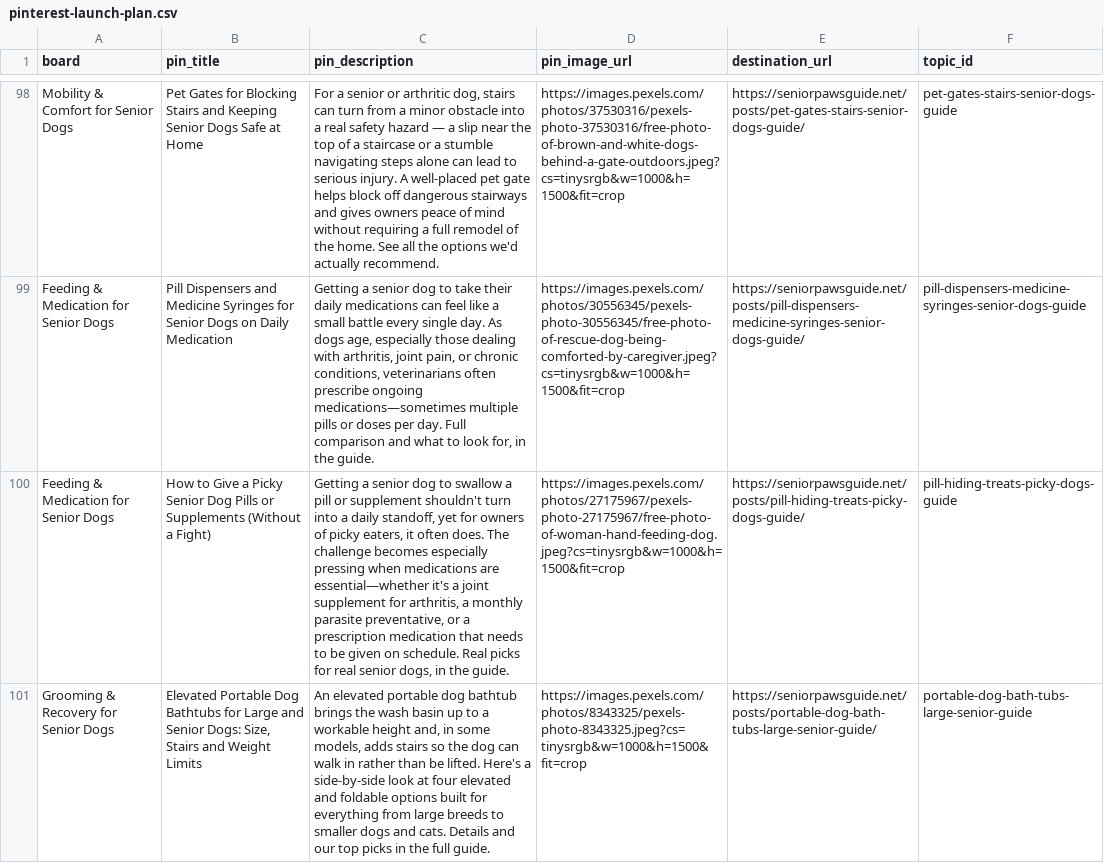
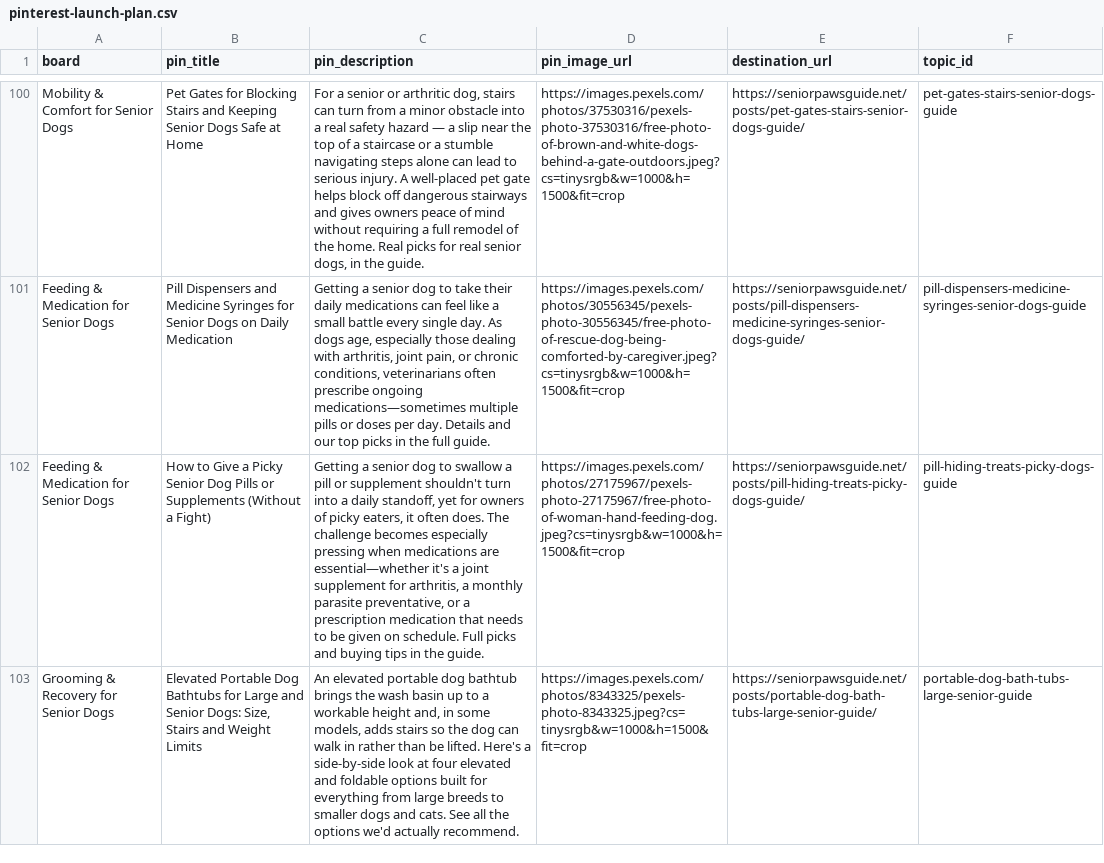
Before and after one commit to wontelaar/senior-paws-guide, a CSV file: data/pinterest-launch-plan.csv, drawn as a sheet; only a part is shown, gaps mark what is left out; addresses are those after the commit; the diff covers the shown part only; the diff names each change by its address in the sheet, - before the commit and + after, or states it on an @@ line.

```diff
--- a/data/pinterest-launch-plan.csv
+++ b/data/pinterest-launch-plan.csv
-C100 (pin_description): …the home. See all the options we'd actually recommend.
+C100 (pin_description): …the home. Real picks for real senior dogs, in the guide.
-C101 (pin_description): …per day. Full comparison and what to look for, in the guide.
+C101 (pin_description): …per day. Details and our top picks in the full guide.
-C102 (pin_description): …on schedule. Real picks for real senior dogs, in the…
+C102 (pin_description): …on schedule. Full picks and buying tips in the…
-C103 (pin_description): …and cats. Details and our top picks in the full guide.
+C103 (pin_description): …and cats. See all the options we'd actually recommend.
```
Also changed, not shown: 2 added rows and 34 edited cells elsewhere in this file.
